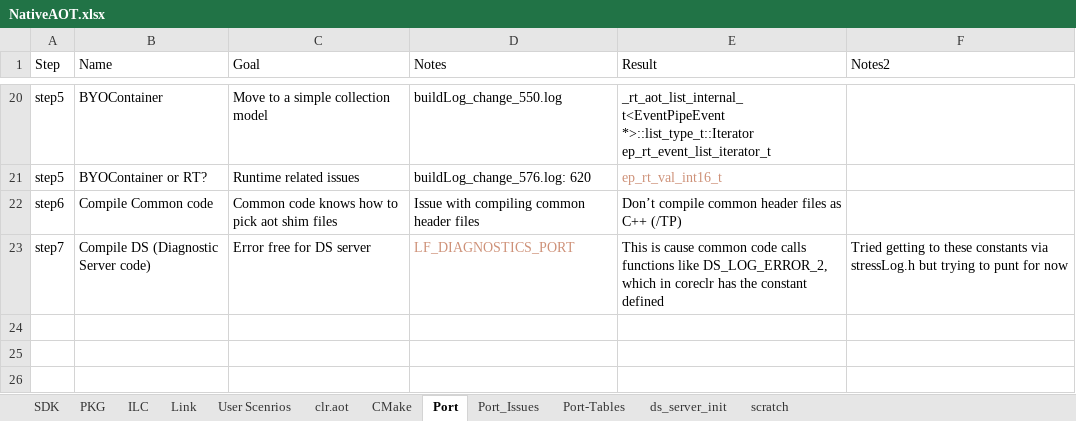
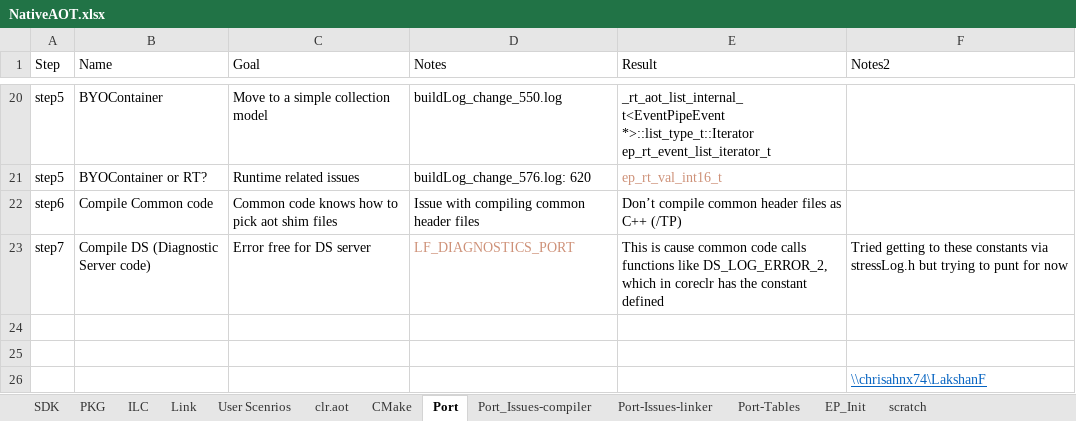
Before and after one commit to LakshanF/CSharp, an Excel workbook: src/aot/NativeAOT.xlsx, sheet Port, drawn as a sheet; only a part is shown, gaps mark what is left out; values as stored, in another font and other column widths than the file's, no borders; the diff names each change by its address in the sheet, - before the commit and + after, or states it on an @@ line.

Commit message:
current status of port helper artifacts

```diff
--- a/src/aot/NativeAOT.xlsx (sheet Port)
+++ b/src/aot/NativeAOT.xlsx (sheet Port)
-sheet tab: Port_Issues
+sheet tab: Port_Issues-compiler
-sheet tab: ds_server_init
+sheet tab: Port-Issues-linker
+sheet tab: EP_Init
+row 24: (empty)
+row 25: (empty)
+row 26:  |  |  |  |  | \\chrisahnx74\LakshanF
```
Also changed, not shown: sheet scratch, 18 other files.
